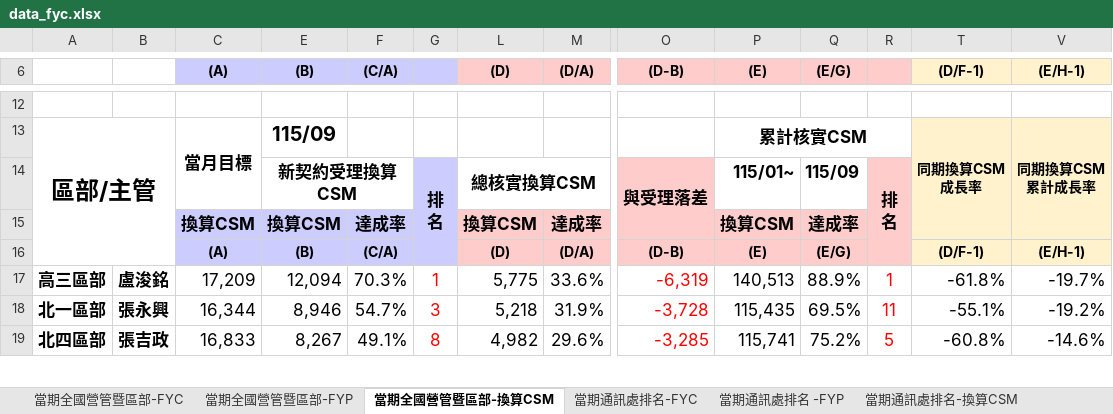
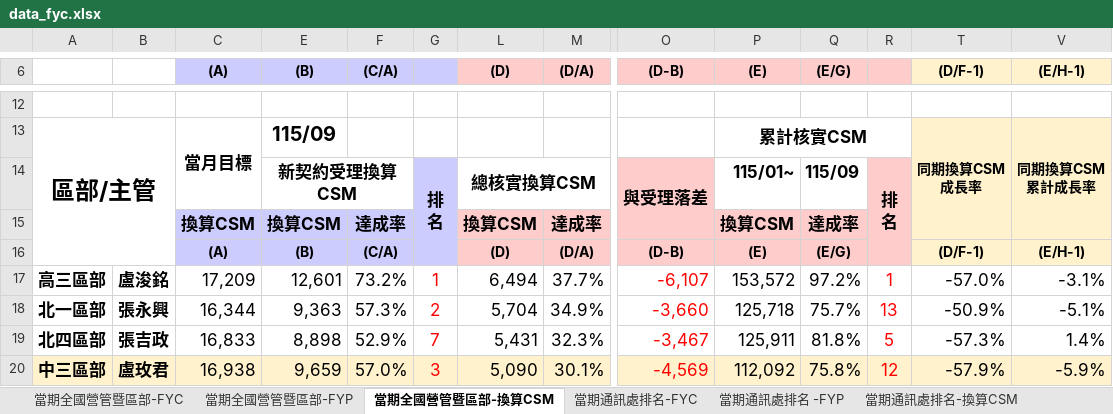
Before and after one commit to nehemiah1205/fubon-dashboard, an Excel workbook: data_fyc.xlsx, sheet 當期全國營管暨區部-換算CSM, drawn as a sheet; only a part is shown, gaps mark what is left out; values as stored, in another font and other column widths than the file's, no borders; charts and pictures and conditional formats not drawn; rows hold the shown columns only; the diff covers the shown part only; the diff names each change by its address in the sheet, - before the commit and + after, or states it on an @@ line.

```diff
--- a/data_fyc.xlsx (sheet 當期全國營管暨區部-換算CSM)
+++ b/data_fyc.xlsx (sheet 當期全國營管暨區部-換算CSM)
-E17 ((B)): 12,094
+E17 ((B)): 12,601
-F17 ((C/A)): 70.3%
+F17 ((C/A)): 73.2%
-L17 ((D)): 5,775
+L17 ((D)): 6,494
-M17 ((D/A)): 33.6%
+M17 ((D/A)): 37.7%
-O17 ((D-B)): -6,319
+O17 ((D-B)): -6,107
-P17 ((E)): 140,513
+P17 ((E)): 153,572
-Q17 ((E/G)): 88.9%
+Q17 ((E/G)): 97.2%
-T17 ((D/F-1)): -61.8%
+T17 ((D/F-1)): -57.0%
-V17 ((E/H-1)): -19.7%
+V17 ((E/H-1)): -3.1%
-E18 ((B)): 8,946
+E18 ((B)): 9,363
-F18 ((C/A)): 54.7%
+F18 ((C/A)): 57.3%
-G18: 3
+G18: 2
-L18 ((D)): 5,218
+L18 ((D)): 5,704
-M18 ((D/A)): 31.9%
+M18 ((D/A)): 34.9%
-O18 ((D-B)): -3,728
+O18 ((D-B)): -3,660
-P18 ((E)): 115,435
+P18 ((E)): 125,718
-Q18 ((E/G)): 69.5%
+Q18 ((E/G)): 75.7%
-R18: 11
+R18: 13
-T18 ((D/F-1)): -55.1%
+T18 ((D/F-1)): -50.9%
-V18 ((E/H-1)): -19.2%
+V18 ((E/H-1)): -5.1%
-E19 ((B)): 8,267
+E19 ((B)): 8,898
-F19 ((C/A)): 49.1%
+F19 ((C/A)): 52.9%
-G19: 8
+G19: 7
-L19 ((D)): 4,982
+L19 ((D)): 5,431
-M19 ((D/A)): 29.6%
+M19 ((D/A)): 32.3%
-O19 ((D-B)): -3,285
+O19 ((D-B)): -3,467
-P19 ((E)): 115,741
+P19 ((E)): 125,911
-Q19 ((E/G)): 75.2%
+Q19 ((E/G)): 81.8%
-T19 ((D/F-1)): -60.8%
+T19 ((D/F-1)): -57.3%
-V19 ((E/H-1)): -14.6%
+V19 ((E/H-1)): 1.4%
+row 20: 中三區部 | 盧玫君 | 16,938 | 9,659 | 57.0% | 3 | 5,090 | 30.1% | -4,569 | 112,092 | 75.8% | 12 | -57.9% | -5.9%
```
Also changed, not shown: 6 added rows, 7 removed rows and 158 edited cells elsewhere in this sheet, sheet 個人排名_FYC, sheet 當期通訊處排名-換算CSM, sheet 當期通訊處排名-FYC, sheet 當期通訊處排名 -FYP, sheet 當期全國營管暨區部-FYC, sheet 當期全國營管暨區部-FYP, hidden cells, charts or pictures, data_kpi.xlsm.
